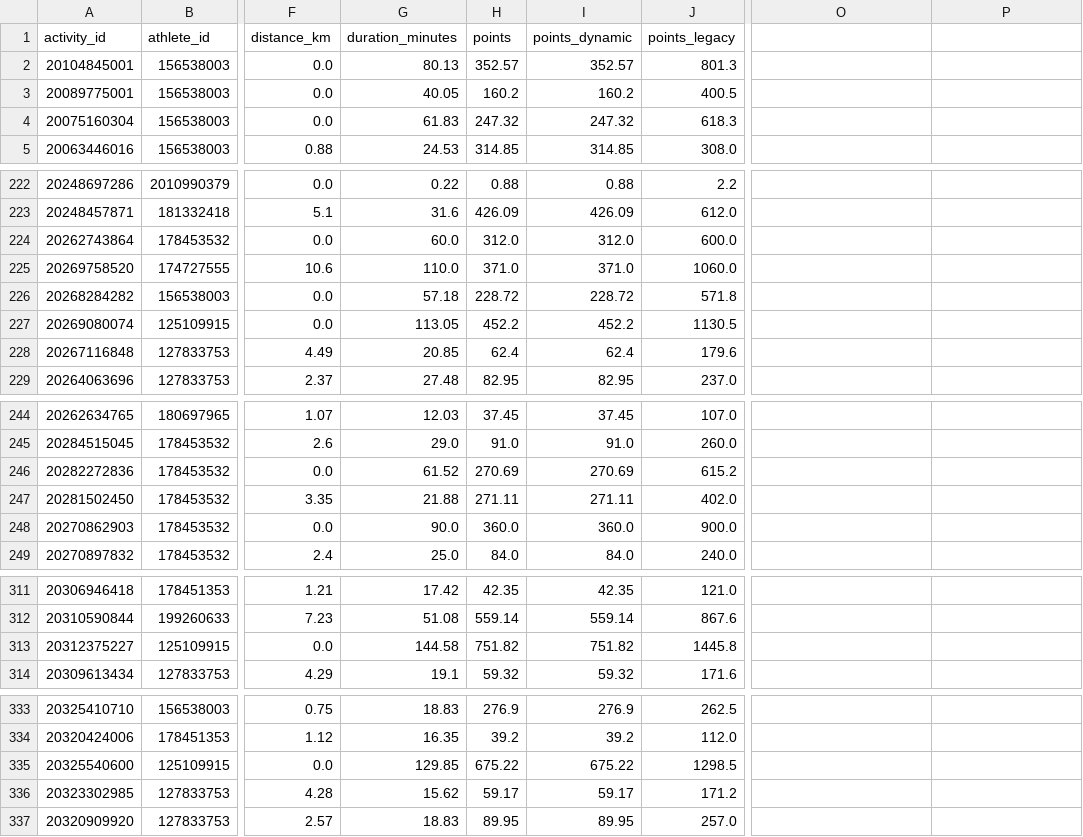
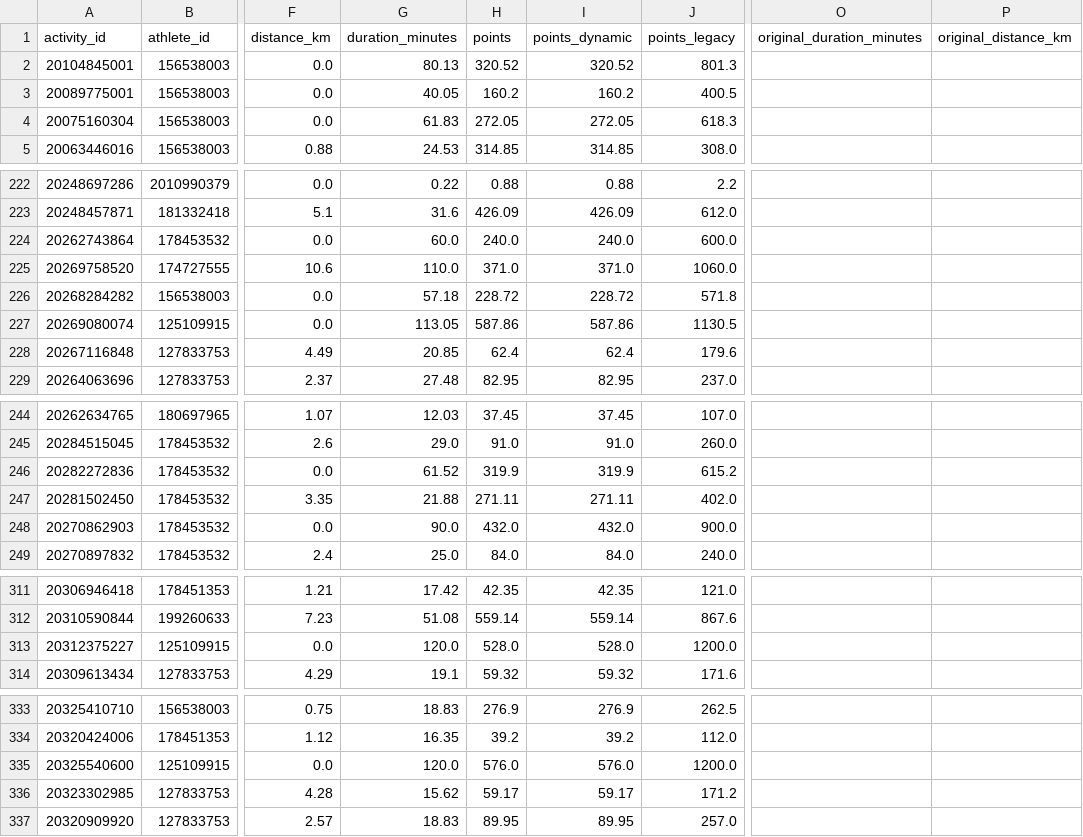
Before and after one commit to Lupilgaming/Strava2026, a CSV file: YEAR2026/activities.csv, drawn as a sheet; only a part is shown, gaps mark what is left out; the diff covers the shown part only; the diff names each change by its address in the sheet, - before the commit and + after, or states it on an @@ line.

```diff
--- a/YEAR2026/activities.csv
+++ b/YEAR2026/activities.csv
-O1: (empty)
+O1: original_duration_minutes
-P1: (empty)
+P1: original_distance_km
-H2 (points): 352.57
+H2 (points): 320.52
-I2 (points_dynamic): 352.57
+I2 (points_dynamic): 320.52
-H4 (points): 247.32
+H4 (points): 272.05
-I4 (points_dynamic): 247.32
+I4 (points_dynamic): 272.05
-H224 (points): 312.0
+H224 (points): 240.0
-I224 (points_dynamic): 312.0
+I224 (points_dynamic): 240.0
-H227 (points): 452.2
+H227 (points): 587.86
-I227 (points_dynamic): 452.2
+I227 (points_dynamic): 587.86
-H246 (points): 270.69
+H246 (points): 319.9
-I246 (points_dynamic): 270.69
+I246 (points_dynamic): 319.9
-H248 (points): 360.0
+H248 (points): 432.0
-I248 (points_dynamic): 360.0
+I248 (points_dynamic): 432.0
-G313 (duration_minutes): 144.58
+G313 (duration_minutes): 120.0
-H313 (points): 751.82
+H313 (points): 528.0
-I313 (points_dynamic): 751.82
+I313 (points_dynamic): 528.0
-J313 (points_legacy): 1445.8
+J313 (points_legacy): 1200.0
-G335 (duration_minutes): 129.85
+G335 (duration_minutes): 120.0
-H335 (points): 675.22
+H335 (points): 576.0
-I335 (points_dynamic): 675.22
+I335 (points_dynamic): 576.0
-J335 (points_legacy): 1298.5
+J335 (points_legacy): 1200.0
```
Also changed, not shown: 71 edited cells elsewhere in this file, activities.csv, export/activities.csv, 22 other files.
